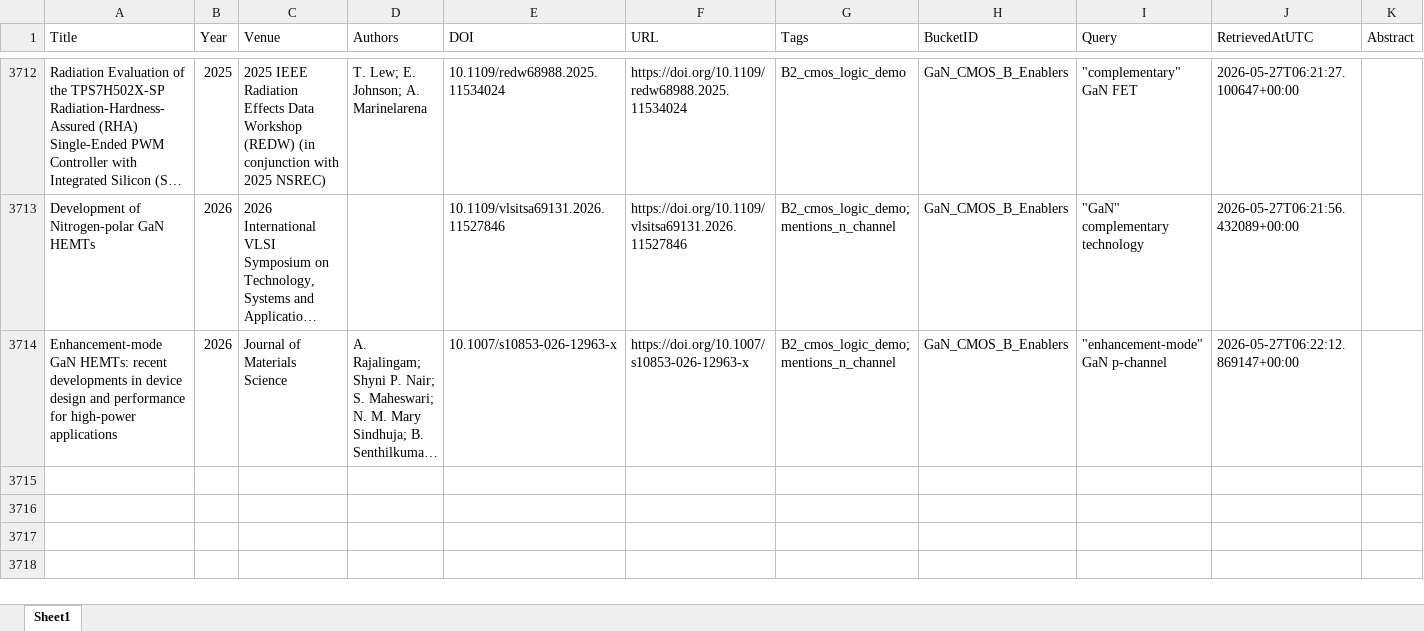
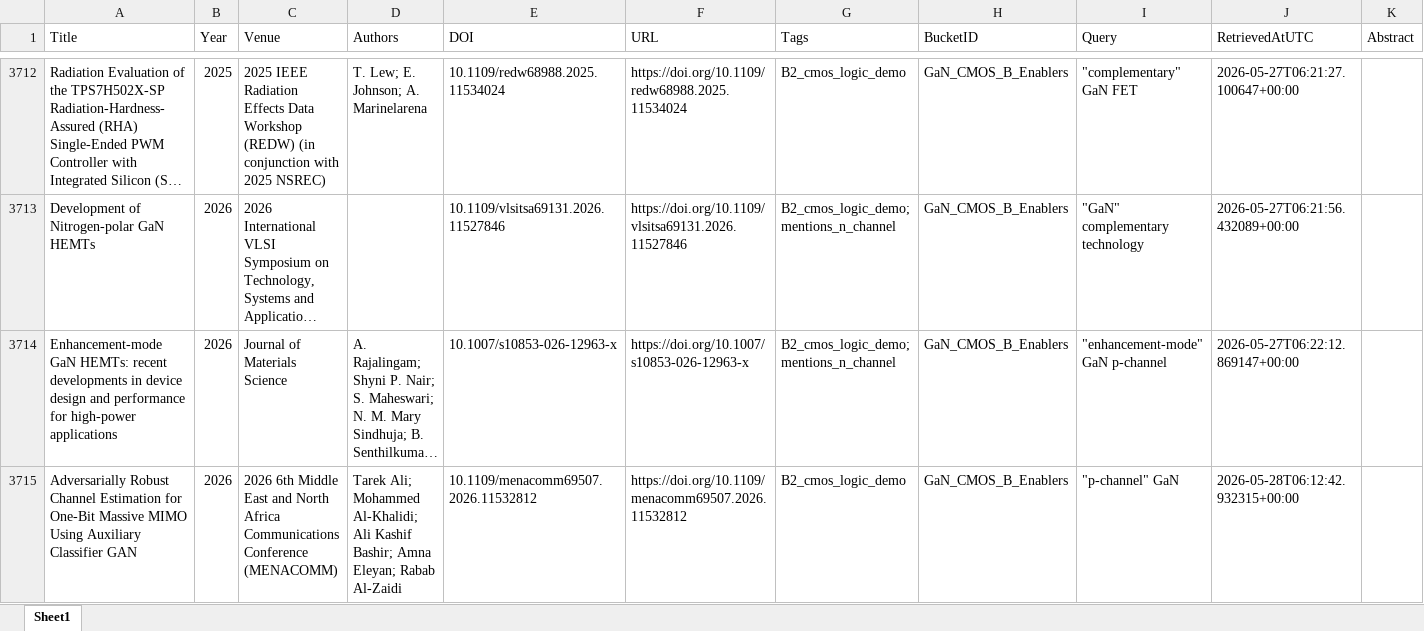
Before and after one commit to kainlulow/IKD_GaN_Project, an Excel workbook: 01_literature/IKD_Literature_Master.xlsx, sheet Sheet1, drawn as a sheet; only a part is shown, gaps mark what is left out; long unchanged cells end in …; values as stored, in another font and other column widths than the file's, no borders; the diff names each change by its address in the sheet, - before the commit and + after, or states it on an @@ line.

```diff
--- a/01_literature/IKD_Literature_Master.xlsx (sheet Sheet1)
+++ b/01_literature/IKD_Literature_Master.xlsx (sheet Sheet1)
+row 3715: Adversarially Robust Channel Estimation for One-Bit Massive MIMO Using Auxiliary Classifier GAN | 2026 | 2026 6th Middle East and North Africa Communications Conference (MENACOMM) | Tarek Ali; Mohammed Al-Khalidi; Ali Kashif Bashir; Amna Eleyan; Rabab Al-Zaidi | 10.1109/menacomm69507.2026.11532812 | https://doi.org/10.1109/menacomm69507.2026.11532812 | B2_cmos_logic_demo | GaN_CMOS_B_Enablers | "p-channel" GaN | 2026-05-28T06:12:42.932315+00:00
```
Also changed, not shown: 01_literature/IKD_ReviewQueue.xlsx, 02_reports/node_b/NodeB_Candidates_ReviewQueue.xlsx, 3 other files.
